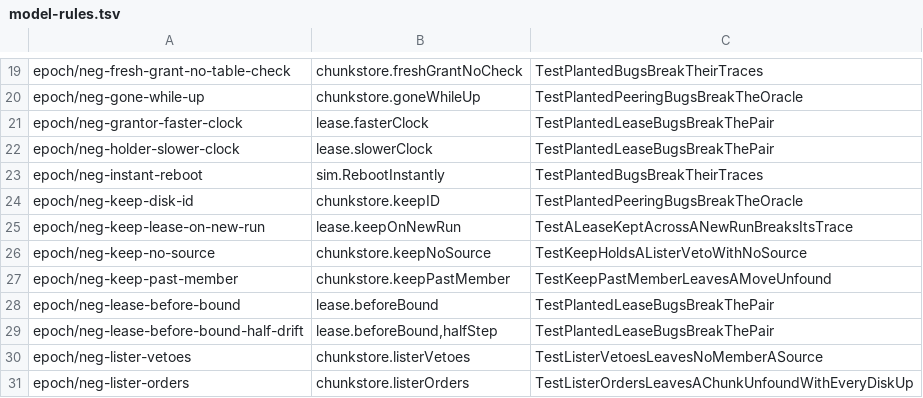
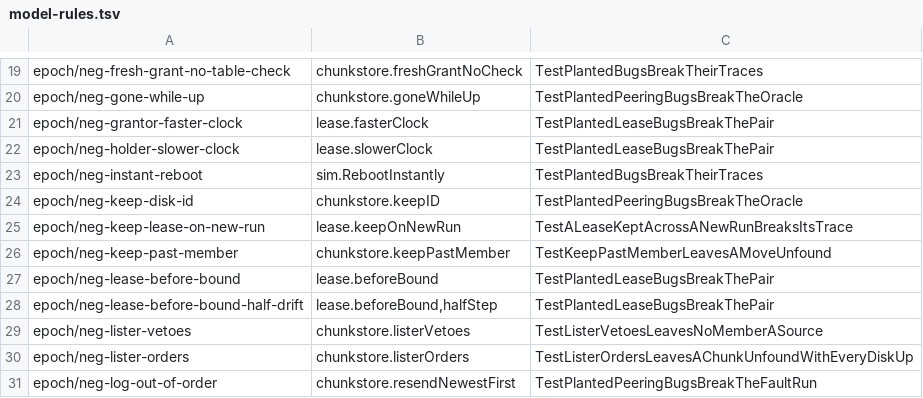
Before and after one commit to nvcnvn/rock-solid, a TSV file: scripts/model-rules.tsv, drawn as a sheet; only a part is shown, gaps mark what is left out; the shorter side is filled out with more unchanged rows; the diff names each change by its address in the sheet, - before the commit and + after, or states it on an @@ line.

```diff
--- a/scripts/model-rules.tsv
+++ b/scripts/model-rules.tsv
-row 26: epoch/neg-keep-no-source | chunkstore.keepNoSource | TestKeepHoldsAListerVetoWithNoSource
```
Also changed, not shown: 8 other files.
